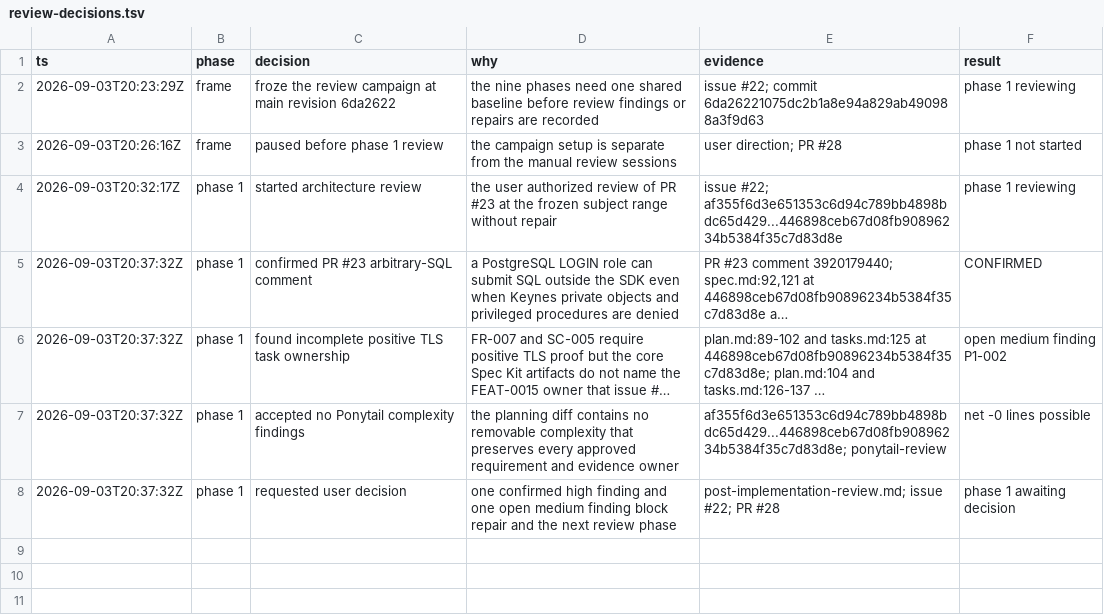
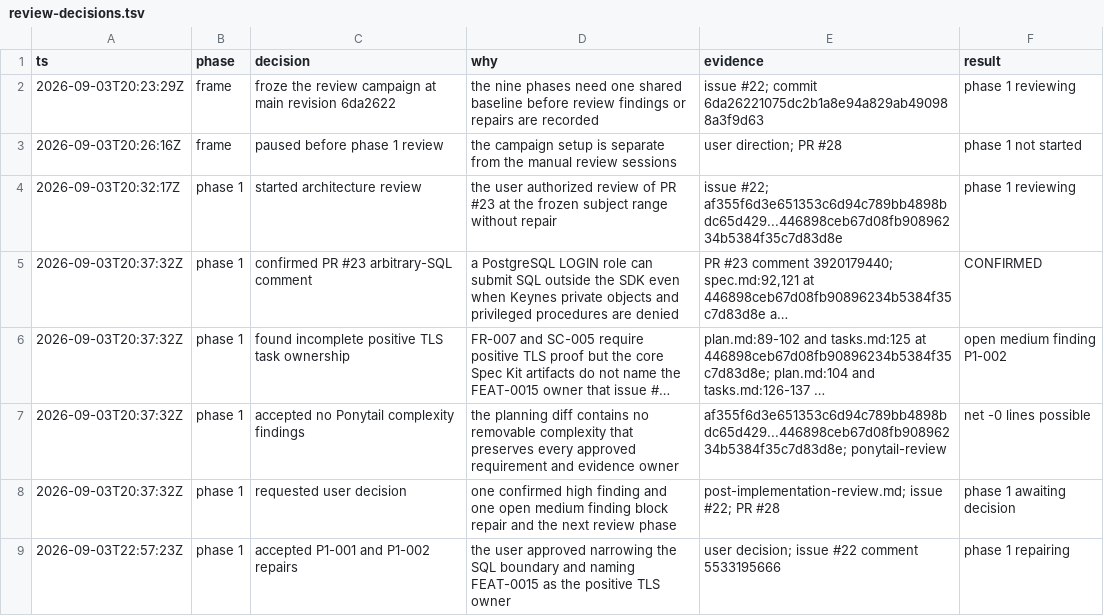
Before and after one commit to keynes-dev/keynes, a TSV file: docs/features/0013-remote-sdk-public-service/evidence/review-decisions.tsv, drawn as a sheet; long unchanged cells end in ….

Commit message:
docs: repair phase 1 architecture findings

```diff
--- a/docs/features/0013-remote-sdk-public-service/evidence/review-decisions.tsv
+++ b/docs/features/0013-remote-sdk-public-service/evidence/review-decisions.tsv
@@ -8 +8,2 @@ ts	phase	decision	why	evidence	result
 2026-09-03T20:37:32Z	phase 1	requested user decision	one confirmed high finding and one open medium finding block repair and the next review phase	post-implementation-review.md; issue #22; PR #28	phase 1 awaiting decision
+2026-09-03T22:57:23Z	phase 1	accepted P1-001 and P1-002 repairs	the user approved narrowing the SQL boundary and naming FEAT-0015 as the positive TLS owner	user decision; issue #22 comment 5533195666	phase 1 repairing
```
Also changed, not shown: 12 other files.
